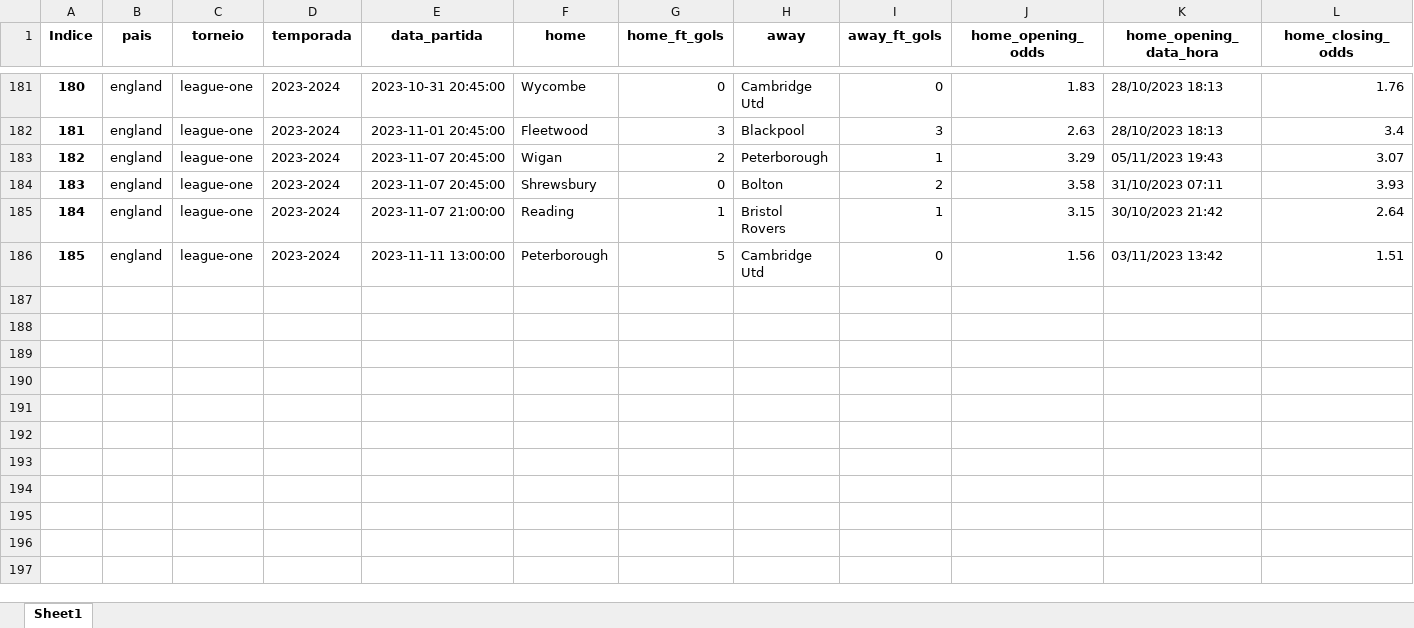
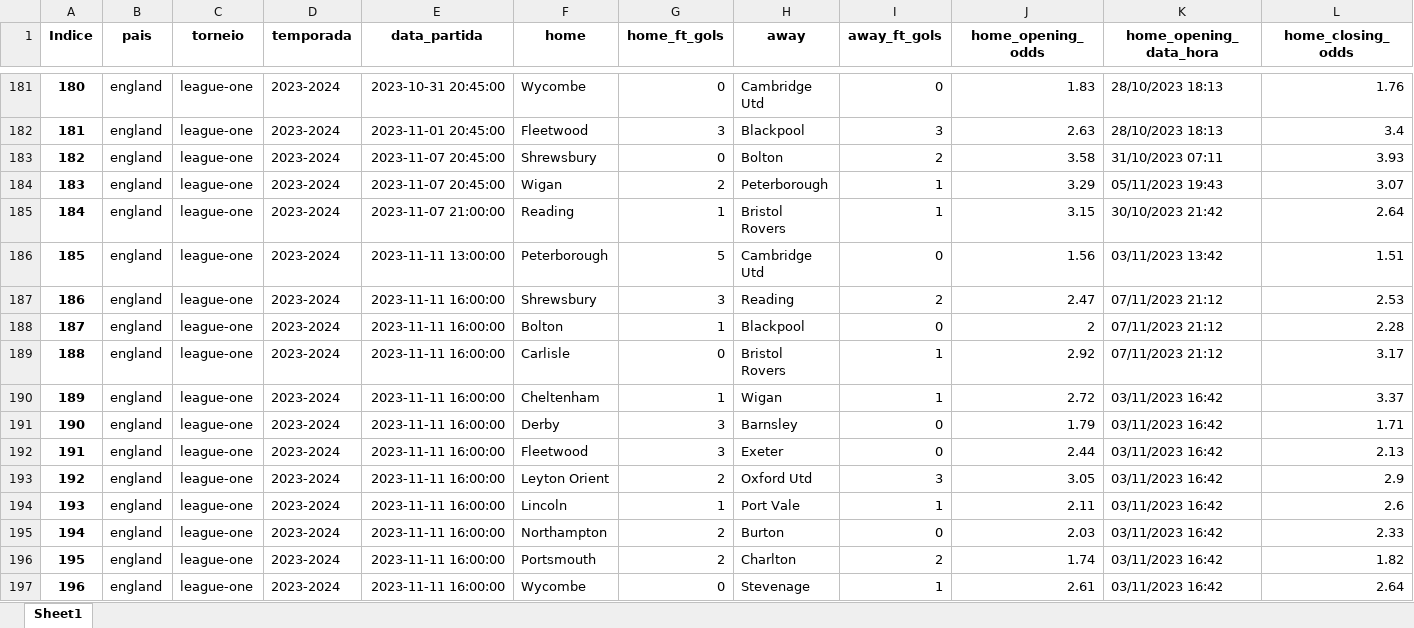
Before and after one commit to tarciziojrdf/poco, an Excel workbook: 2023/england_league-one_2023-2024.xlsx, sheet Sheet1, drawn as a sheet; only a part is shown, gaps mark what is left out; values as stored, in another font and other column widths than the file's, no borders; rows hold the shown columns only; the diff covers the shown part only; the diff names each change by its address in the sheet, - before the commit and + after, or states it on an @@ line.

```diff
--- a/2023/england_league-one_2023-2024.xlsx (sheet Sheet1)
+++ b/2023/england_league-one_2023-2024.xlsx (sheet Sheet1)
@@ column A (Indice) renumbered between rows 19 and 184 @@
@@ row 184 moved to row 183: 182 @@
+row 187: 186 | england | league-one | 2023-2024 | 2023-11-11 16:00:00 | Shrewsbury | 3 | Reading | 2 | 2.47 | 07/11/2023 21:12 | 2.53
+row 188: 187 | england | league-one | 2023-2024 | 2023-11-11 16:00:00 | Bolton | 1 | Blackpool | 0 | 2 | 07/11/2023 21:12 | 2.28
+row 189: 188 | england | league-one | 2023-2024 | 2023-11-11 16:00:00 | Carlisle | 0 | Bristol Rovers | 1 | 2.92 | 07/11/2023 21:12 | 3.17
+row 190: 189 | england | league-one | 2023-2024 | 2023-11-11 16:00:00 | Cheltenham | 1 | Wigan | 1 | 2.72 | 03/11/2023 16:42 | 3.37
+row 191: 190 | england | league-one | 2023-2024 | 2023-11-11 16:00:00 | Derby | 3 | Barnsley | 0 | 1.79 | 03/11/2023 16:42 | 1.71
+row 192: 191 | england | league-one | 2023-2024 | 2023-11-11 16:00:00 | Fleetwood | 3 | Exeter | 0 | 2.44 | 03/11/2023 16:42 | 2.13
+row 193: 192 | england | league-one | 2023-2024 | 2023-11-11 16:00:00 | Leyton Orient | 2 | Oxford Utd | 3 | 3.05 | 03/11/2023 16:42 | 2.9
+row 194: 193 | england | league-one | 2023-2024 | 2023-11-11 16:00:00 | Lincoln | 1 | Port Vale | 1 | 2.11 | 03/11/2023 16:42 | 2.6
+row 195: 194 | england | league-one | 2023-2024 | 2023-11-11 16:00:00 | Northampton | 2 | Burton | 0 | 2.03 | 03/11/2023 16:42 | 2.33
+row 196: 195 | england | league-one | 2023-2024 | 2023-11-11 16:00:00 | Portsmouth | 2 | Charlton | 2 | 1.74 | 03/11/2023 16:42 | 1.82
+row 197: 196 | england | league-one | 2023-2024 | 2023-11-11 16:00:00 | Wycombe | 0 | Stevenage | 1 | 2.61 | 03/11/2023 16:42 | 2.64
```
Also changed, not shown: 43 moved rows elsewhere in this sheet, 2023/england_championship_2023-2024.xlsx, 2023/england_national-league_2023-2024.xlsx, 49 other files.
